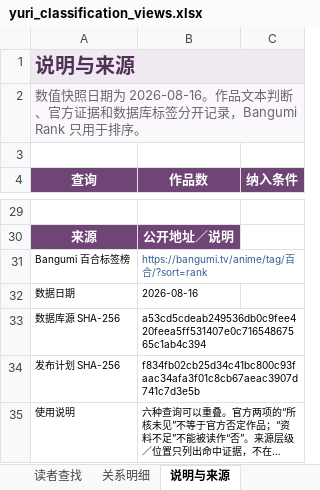
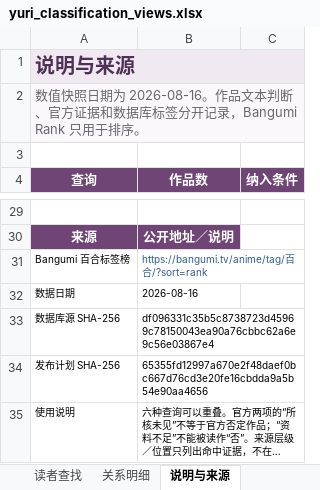
Before and after one commit to L-M-Sherlock/yuri-classification-archive, an Excel workbook: data/yuri_classification_views.xlsx, sheet 说明与来源, drawn as a sheet; only a part is shown, gaps mark what is left out; long unchanged cells end in …; values as stored, in another font and other column widths than the file's, no borders; the diff names each change by its address in the sheet, - before the commit and + after, or states it on an @@ line.

```diff
--- a/data/yuri_classification_views.xlsx (sheet 说明与来源)
+++ b/data/yuri_classification_views.xlsx (sheet 说明与来源)
-B33 (作品数): a53cd5cdeab249536db0c9fee420feea5ff531407e0c71654867565c1ab4c394
+B33 (作品数): df096331c35b5c8738723d45969c78150043ea90a76cbbc62a6e9c56e03867e4
-B34 (作品数): f834fb02cb25d34c41bc800c93faac34afa3f01c8cb67aeac3907d741c7d3e5b
+B34 (作品数): 65355fd12997a670e2f48daef0bc667d76cd3e20fe16cbdda9a5b54e90aa4656
```
Also changed, not shown: data/yuri_classification_database_comparison.xlsx, 12 other files.
